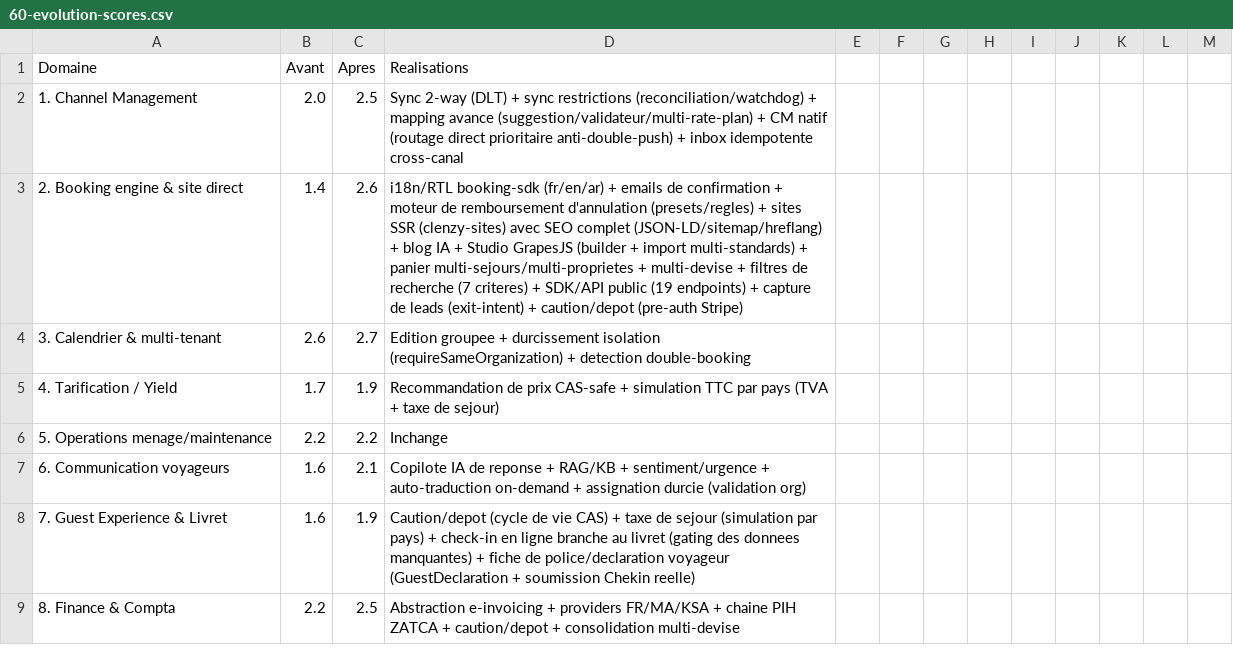
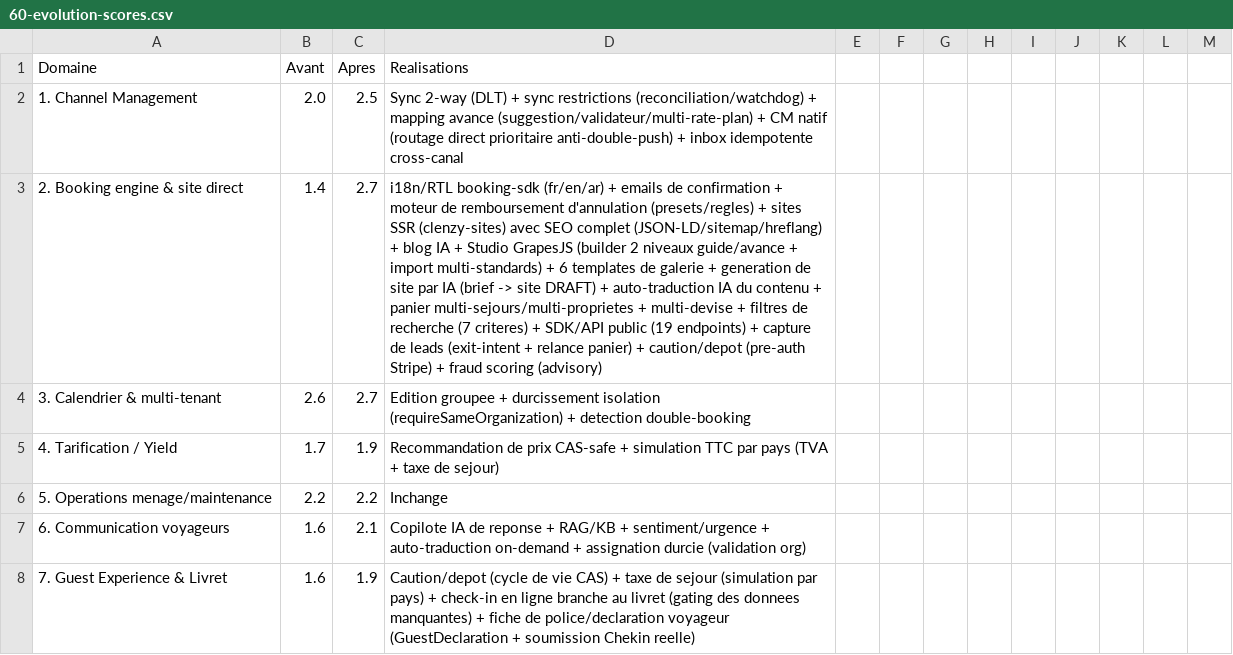
Before and after one commit to mazy06/clenzy, a CSV file: analyse-concurrentielle/data/60-evolution-scores.csv, drawn as a sheet; only a part is shown; the shorter side is filled out with more unchanged rows; the diff covers the shown part only; the diff names each change by its address in the sheet, - before the commit and + after, or states it on an @@ line.

```diff
--- a/analyse-concurrentielle/data/60-evolution-scores.csv
+++ b/analyse-concurrentielle/data/60-evolution-scores.csv
-C3 (Apres): 2.6
+C3 (Apres): 2.7
-D3 (Realisations): …GrapesJS (builder + import multi-standards) + panier multi-sejours/multi-proprietes + multi-devise + filtres de recherche (7 criteres) + SDK/API public (19 endpoints) + capture de leads (exit-intent) + caution/depot (pre-auth Stripe)
+D3 (Realisations): …GrapesJS (builder 2 niveaux guide/avance + import multi-standards) + 6 templates de galerie + generation de site par IA (brief -> site DRAFT) + auto-traduction IA du contenu + panier multi-sejours/multi-proprietes + multi-devise + filtres de recherche (7 criteres) + SDK/API public (19 endpoints) + capture de leads (exit-intent + relance panier) + caution/depot (pre-auth Stripe) + fraud scoring (advisory)
```
Also changed, not shown: 2 edited cells elsewhere in this file, 3 other files.
